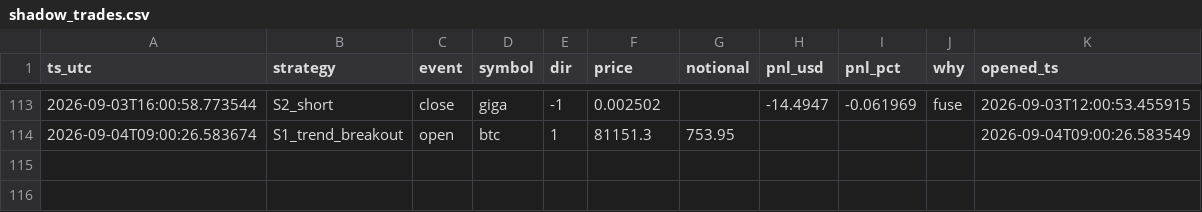
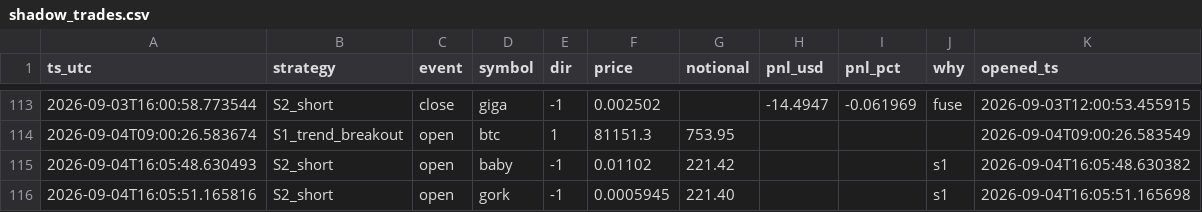
Before and after one commit to cecily626-crypto/claude-trading-bot-v1, a CSV file: shadow_trades.csv, drawn as a sheet; only a part is shown, gaps mark what is left out; the diff names each change by its address in the sheet, - before the commit and + after, or states it on an @@ line.

```diff
--- a/shadow_trades.csv
+++ b/shadow_trades.csv
+row 115: 2026-09-04T16:05:48.630493 | S2_short | open | baby | -1 | 0.01102 | 221.42 |  |  | s1 | 2026-09-04T16:05:48.630382
+row 116: 2026-09-04T16:05:51.165816 | S2_short | open | gork | -1 | 0.0005945 | 221.40 |  |  | s1 | 2026-09-04T16:05:51.165698
```
Also changed, not shown: 3 other files.
